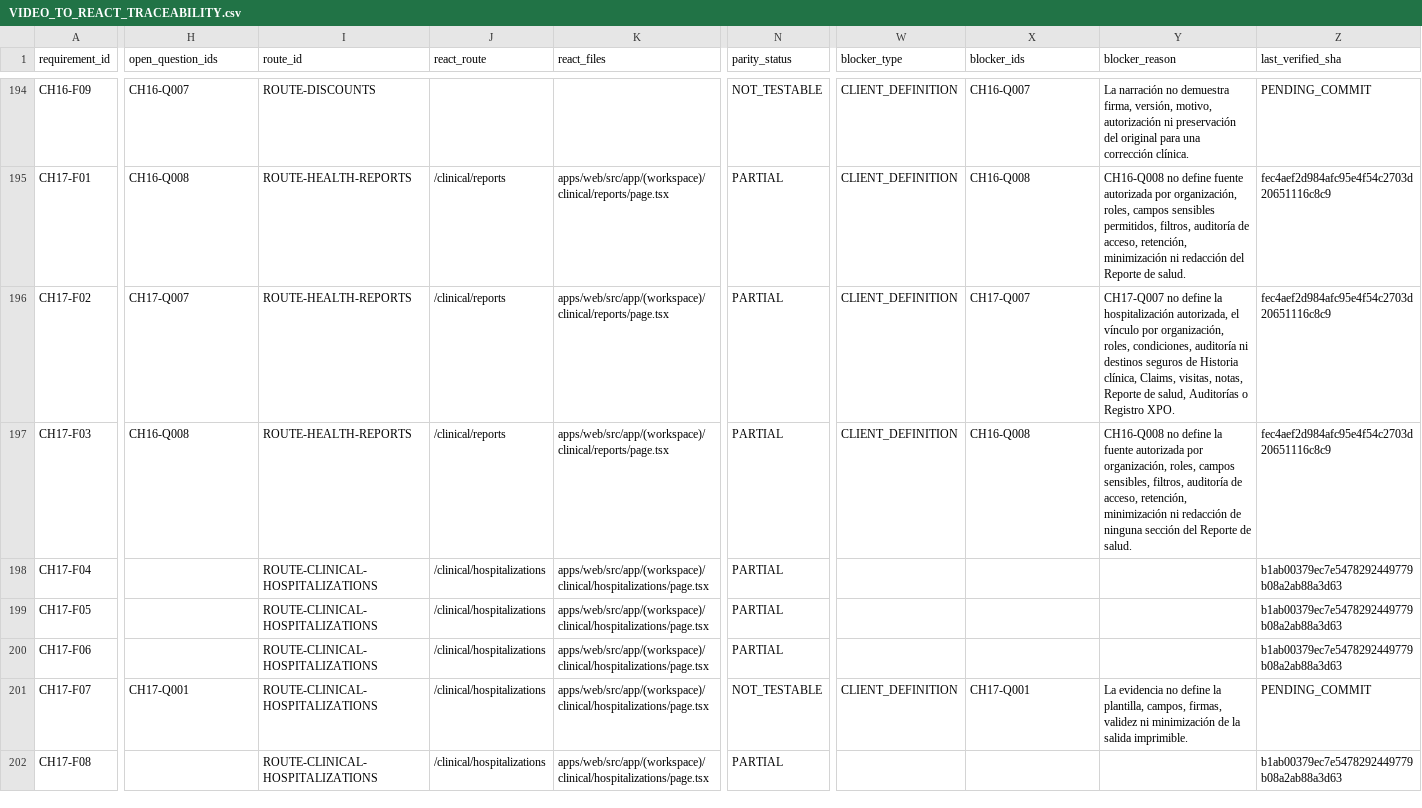
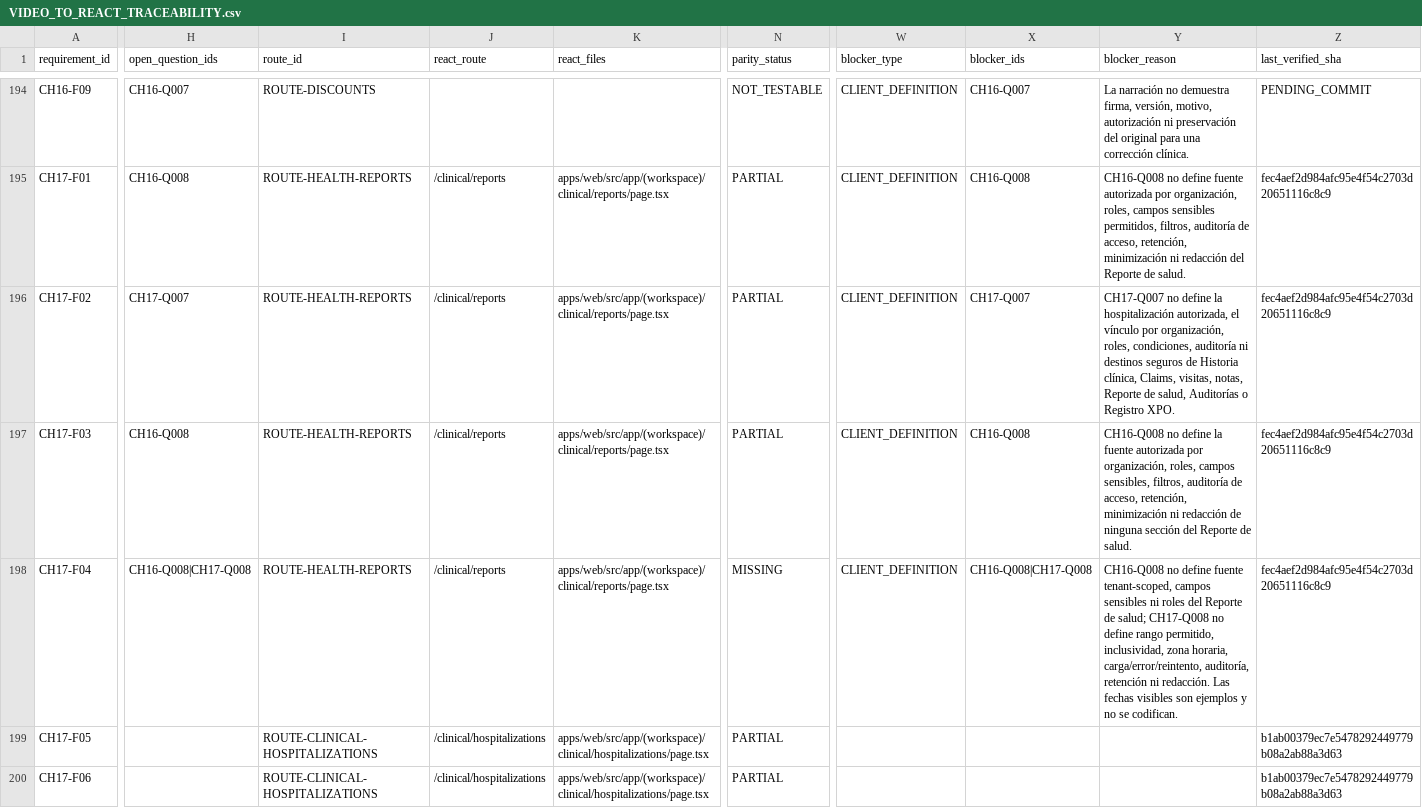
Before and after one commit to CLinqui7/analiza-en-casa, a CSV file: docs/qa/VIDEO_TO_REACT_TRACEABILITY.csv, drawn as a sheet; only a part is shown, gaps mark what is left out; the shorter side is filled out with more unchanged rows; the diff covers the shown part only; the diff names each change by its address in the sheet, - before the commit and + after, or states it on an @@ line.

```diff
--- a/docs/qa/VIDEO_TO_REACT_TRACEABILITY.csv
+++ b/docs/qa/VIDEO_TO_REACT_TRACEABILITY.csv
-H198 (open_question_ids): (empty)
+H198 (open_question_ids): CH16-Q008|CH17-Q008
-I198 (route_id): ROUTE-CLINICAL-HOSPITALIZATIONS
+I198 (route_id): ROUTE-HEALTH-REPORTS
-J198 (react_route): /clinical/hospitalizations
+J198 (react_route): /clinical/reports
-K198 (react_files): apps/web/src/app/(workspace)/clinical/hospitalizations/page.tsx
+K198 (react_files): apps/web/src/app/(workspace)/clinical/reports/page.tsx
-N198 (parity_status): PARTIAL
+N198 (parity_status): MISSING
-W198 (blocker_type): (empty)
+W198 (blocker_type): CLIENT_DEFINITION
-X198 (blocker_ids): (empty)
+X198 (blocker_ids): CH16-Q008|CH17-Q008
-Y198 (blocker_reason): (empty)
+Y198 (blocker_reason): CH16-Q008 no define fuente tenant-scoped, campos sensibles ni roles del Reporte de salud; CH17-Q008 no define rango permitido, inclusividad, zona horaria, carga/error/reintento, auditoría, retención ni redacción. Las fechas visibles son ejemplos y no se codifican.
-Z198 (last_verified_sha): b1ab00379ec7e5478292449779b08a2ab88a3d63
+Z198 (last_verified_sha): fec4aef2d984afc95e4f54c2703d20651116c8c9
```
Also changed, not shown: 1 edited cell elsewhere in this file, 16 other files.
